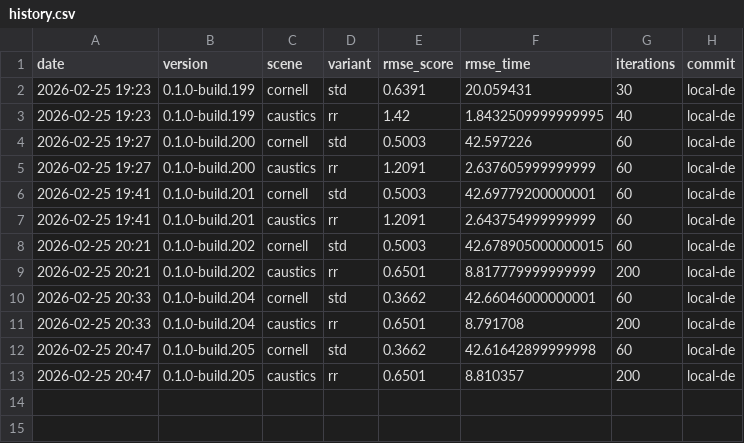
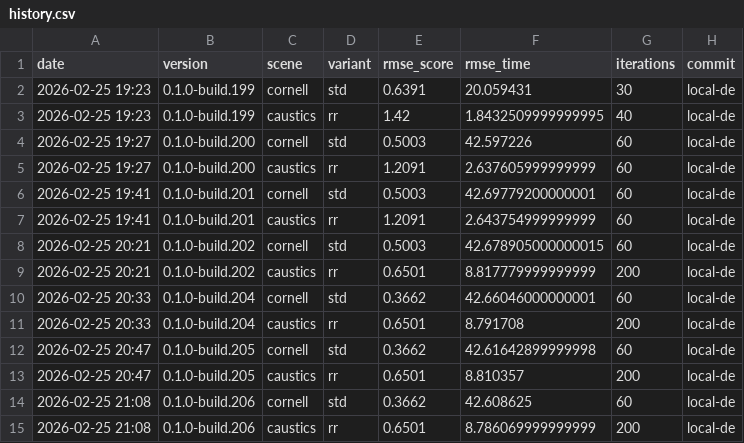
Before and after one commit to timo-eberl/tracy, a CSV file: history.csv, drawn as a sheet.

```diff
--- a/history.csv
+++ b/history.csv
@@ -13 +13,3 @@ date,version,scene,variant,rmse_score,rmse_time,iterations,commit
 2026-02-25 20:47,0.1.0-build.205,caustics,rr,0.6501,8.810357,200,local-de
+2026-02-25 21:08,0.1.0-build.206,cornell,std,0.3662,42.608625,60,local-de
+2026-02-25 21:08,0.1.0-build.206,caustics,rr,0.6501,8.786069999999999,200,local-de
```
Also changed, not shown: 12 other files.
